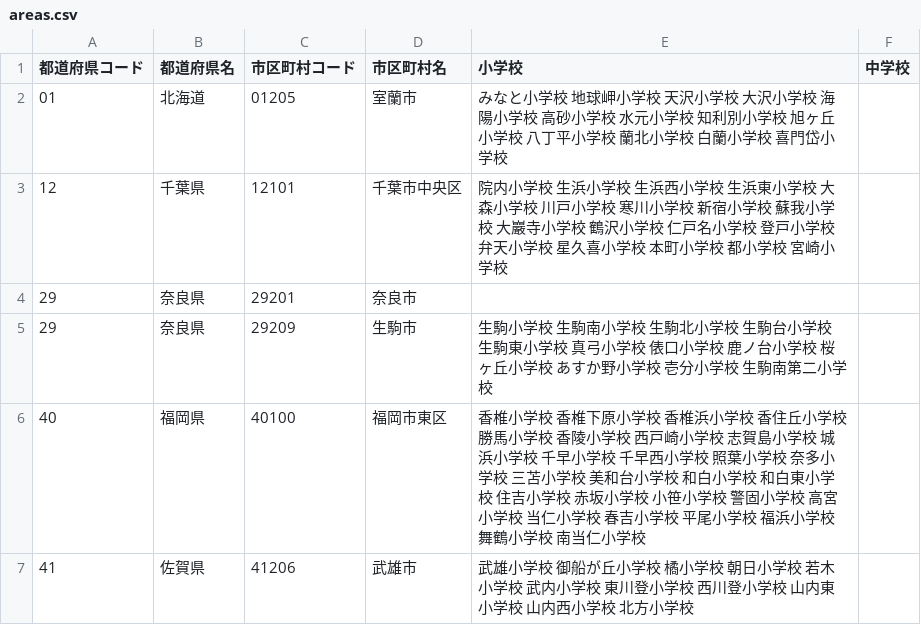
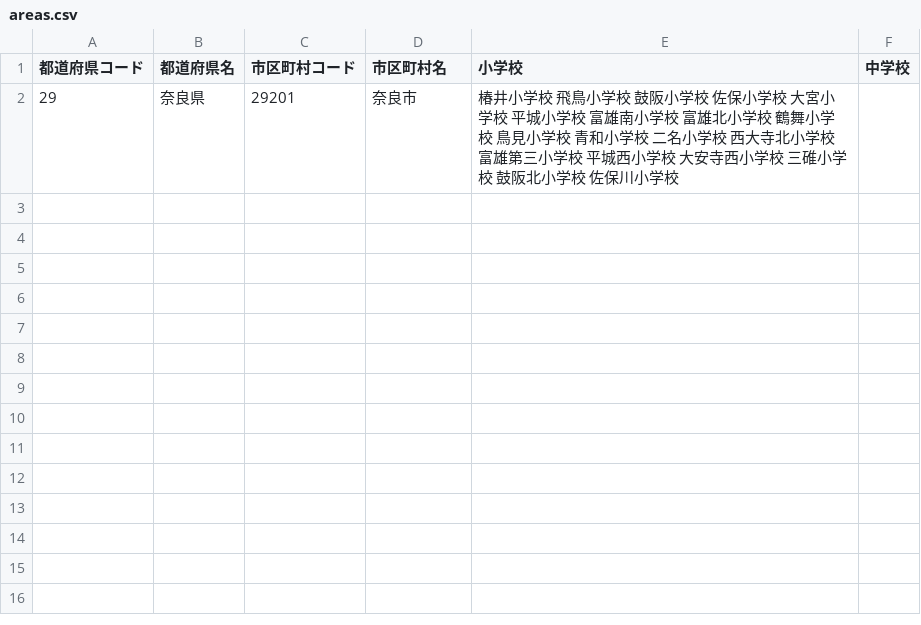
Before and after one commit to 4919/4919.jp, a CSV file: identifiers/areas.csv, drawn as a sheet.

```diff
--- a/identifiers/areas.csv
+++ b/identifiers/areas.csv
@@ -1,7 +1,2 @@
 都道府県コード,都道府県名,市区町村コード,市区町村名,小学校,中学校
-01,北海道,01205,室蘭市,みなと小学校 地球岬小学校 天沢小学校 大沢小学校 海陽小学校 高砂小学校 水元小学校 知利別小学校 旭ヶ丘小学校 八丁平小学校 蘭北小学校 白蘭小学校 喜門岱小学校,
-12,千葉県,12101,千葉市中央区,院内小学校 生浜小学校 生浜西小学校 生浜東小学校 大森小学校 川戸小学校 寒川小学校 新宿小学校 蘇我小学校 大巖寺小学校 鶴沢小学校 仁戸名小学校 登戸小学校 弁天小学校 星久喜小学校 本町小学校 都小学校 宮崎小学校,
-29,奈良県,29201,奈良市,,
-29,奈良県,29209,生駒市,生駒小学校 生駒南小学校 生駒北小学校 生駒台小学校 生駒東小学校 真弓小学校 俵口小学校 鹿ノ台小学校 桜ヶ丘小学校 あすか野小学校 壱分小学校 生駒南第二小学校,
-40,福岡県,40100,福岡市東区,香椎小学校 香椎下原小学校 香椎浜小学校 香住丘小学校 勝馬小学校 香陵小学校 西戸崎小学校 志賀島小学校 城浜小学校 千早小学校 千早西小学校 照葉小学校 奈多小学校 三苫小学校 美和台小学校 和白小学校 和白東小学校 住吉小学校 赤坂小学校 小笹小学校 警固小学校 高宮小学校 当仁小学校 春吉小学校 平尾小学校 福浜小学校 舞鶴小学校 南当仁小学校,
-41,佐賀県,41206,武雄市,武雄小学校 御船が丘小学校 橘小学校 朝日小学校 若木小学校 武内小学校 東川登小学校 西川登小学校 山内東小学校 山内西小学校 北方小学校,
+29,奈良県,29201,奈良市,椿井小学校　飛鳥小学校　鼓阪小学校　佐保小学校　大宮小学校　平城小学校　富雄南小学校　富雄北小学校　鶴舞小学校　鳥見小学校　青和小学校　二名小学校　西大寺北小学校　富雄第三小学校　平城西小学校　大安寺西小学校　三碓小学校　鼓阪北小学校　佐保川小学校,
```
Also changed, not shown: identifiers/distributors.csv, 3 other files.
